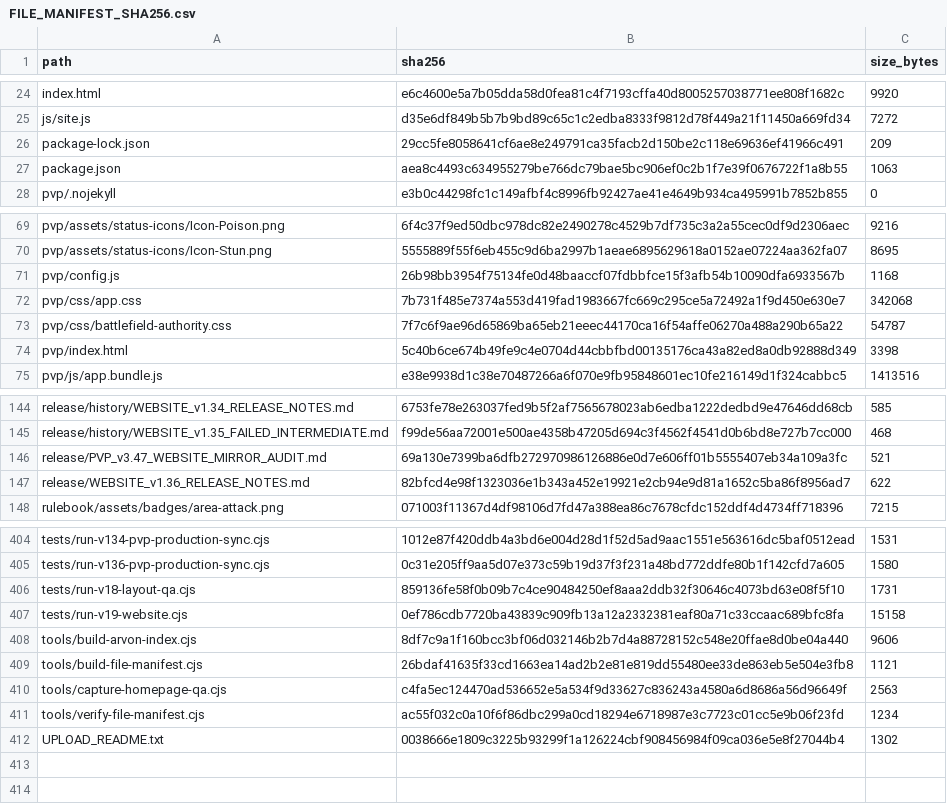
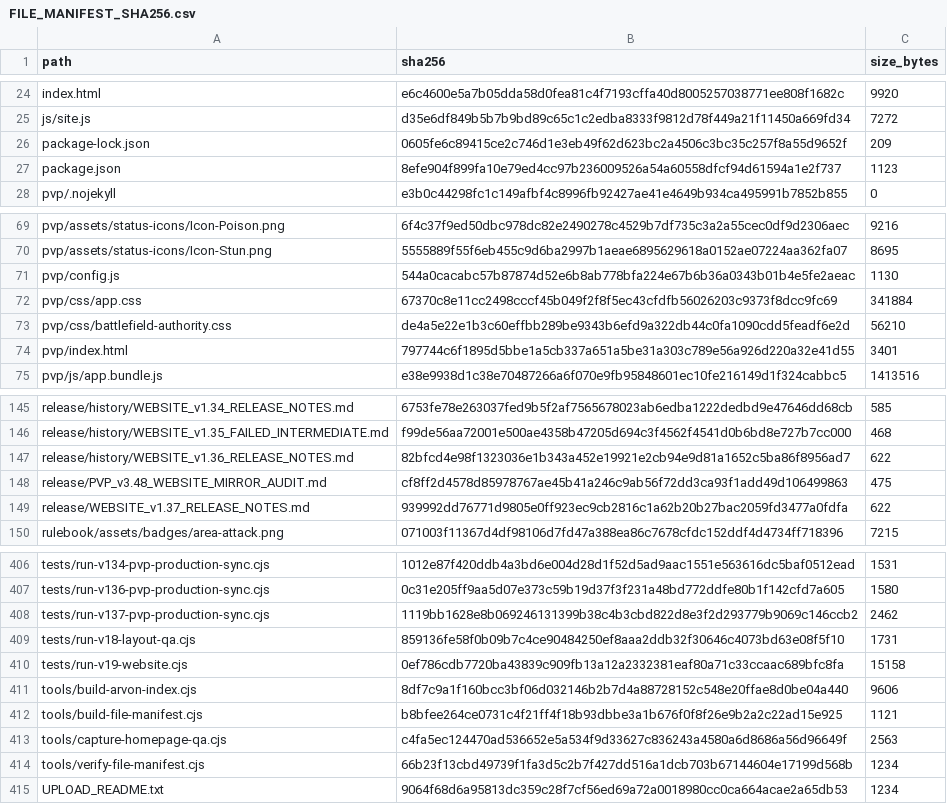
Before and after one commit to GrandisLegacyTCG/GrandisLegacyTCG.github.io, a CSV file: FILE_MANIFEST_SHA256.csv, drawn as a sheet; only a part is shown, gaps mark what is left out; the diff covers the shown part only.

Commit message:
Update Website to v1.37

```diff
--- a/FILE_MANIFEST_SHA256.csv
+++ b/FILE_MANIFEST_SHA256.csv
@@ -25,4 +25,4 @@ index.html,e6c4600e5a7b05dda58d0fea81c4f7193cffa40d8005257038771ee808f1682c,9920
 js/site.js,d35e6df849b5b7b9bd89c65c1c2edba8333f9812d78f449a21f11450a669fd34,7272
-package-lock.json,29cc5fe8058641cf6ae8e249791ca35facb2d150be2c118e69636ef41966c491,209
-package.json,aea8c4493c634955279be766dc79bae5bc906ef0c2b1f7e39f0676722f1a8b55,1063
+package-lock.json,0605fe6c89415ce2c746d1e3eb49f62d623bc2a4506c3bc35c257f8a55d9652f,209
+package.json,8efe904f899fa10e79ed4cc97b236009526a54a60558dfcf94d61594a1e2f737,1123
 pvp/.nojekyll,e3b0c44298fc1c149afbf4c8996fb92427ae41e4649b934ca495991b7852b855,0
@@ -70,6 +70,6 @@ pvp/assets/status-icons/Icon-Poison.png,6f4c37f9ed50dbc978dc82e2490278c4529b7df7
 pvp/assets/status-icons/Icon-Stun.png,5555889f55f6eb455c9d6ba2997b1aeae6895629618a0152ae07224aa362fa07,8695
-pvp/config.js,26b98bb3954f75134fe0d48baaccf07fdbbfce15f3afb54b10090dfa6933567b,1168
-pvp/css/app.css,7b731f485e7374a553d419fad1983667fc669c295ce5a72492a1f9d450e630e7,342068
-pvp/css/battlefield-authority.css,7f7c6f9ae96d65869ba65eb21eeec44170ca16f54affe06270a488a290b65a22,54787
-pvp/index.html,5c40b6ce674b49fe9c4e0704d44cbbfbd00135176ca43a82ed8a0db92888d349,3398
+pvp/config.js,544a0cacabc57b87874d52e6b8ab778bfa224e67b6b36a0343b01b4e5fe2aeac,1130
+pvp/css/app.css,67370c8e11cc2498cccf45b049f2f8f5ec43cfdfb56026203c9373f8dcc9fc69,341884
+pvp/css/battlefield-authority.css,de4a5e22e1b3c60effbb289be9343b6efd9a322db44c0fa1090cdd5feadf6e2d,56210
+pvp/index.html,797744c6f1895d5bbe1a5cb337a651a5be31a303c789e56a926d220a32e41d55,3401
 pvp/js/app.bundle.js,e38e9938d1c38e70487266a6f070e9fb95848601ec10fe216149d1f324cabbc5,1413516
@@ -145,4 +146,5 @@ release/history/WEBSITE_v1.34_RELEASE_NOTES.md,6753fe78e263037fed9b5f2af75656780
 release/history/WEBSITE_v1.35_FAILED_INTERMEDIATE.md,f99de56aa72001e500ae4358b47205d694c3f4562f4541d0b6bd8e727b7cc000,468
-release/PVP_v3.47_WEBSITE_MIRROR_AUDIT.md,69a130e7399ba6dfb272970986126886e0d7e606ff01b5555407eb34a109a3fc,521
-release/WEBSITE_v1.36_RELEASE_NOTES.md,82bfcd4e98f1323036e1b343a452e19921e2cb94e9d81a1652c5ba86f8956ad7,622
+release/history/WEBSITE_v1.36_RELEASE_NOTES.md,82bfcd4e98f1323036e1b343a452e19921e2cb94e9d81a1652c5ba86f8956ad7,622
+release/PVP_v3.48_WEBSITE_MIRROR_AUDIT.md,cf8ff2d4578d85978767ae45b41a246c9ab56f72dd3ca93f1add49d106499863,475
+release/WEBSITE_v1.37_RELEASE_NOTES.md,939992dd76771d9805e0ff923ec9cb2816c1a62b20b27bac2059fd3477a0fdfa,622
 rulebook/assets/badges/area-attack.png,071003f11367d4df98106d7fd47a388ea86c7678cfdc152ddf4d4734ff718396,7215
@@ -405,2 +407,3 @@ tests/run-v134-pvp-production-sync.cjs,1012e87f420ddb4a3bd6e004d28d1f52d5ad9aac1
 tests/run-v136-pvp-production-sync.cjs,0c31e205ff9aa5d07e373c59b19d37f3f231a48bd772ddfe80b1f142cfd7a605,1580
+tests/run-v137-pvp-production-sync.cjs,1119bb1628e8b069246131399b38c4b3cbd822d8e3f2d293779b9069c146ccb2,2462
 tests/run-v18-layout-qa.cjs,859136fe58f0b09b7c4ce90484250ef8aaa2ddb32f30646c4073bd63e08f5f10,1731
@@ -408,5 +411,5 @@ tests/run-v19-website.cjs,0ef786cdb7720ba43839c909fb13a12a2332381eaf80a71c33ccaa
 tools/build-arvon-index.cjs,8df7c9a1f160bcc3bf06d032146b2b7d4a88728152c548e20ffae8d0be04a440,9606
-tools/build-file-manifest.cjs,26bdaf41635f33cd1663ea14ad2b2e81e819dd55480ee33de863eb5e504e3fb8,1121
+tools/build-file-manifest.cjs,b8bfee264ce0731c4f21ff4f18b93dbbe3a1b676f0f8f26e9b2a2c22ad15e925,1121
 tools/capture-homepage-qa.cjs,c4fa5ec124470ad536652e5a534f9d33627c836243a4580a6d8686a56d96649f,2563
-tools/verify-file-manifest.cjs,ac55f032c0a10f6f86dbc299a0cd18294e6718987e3c7723c01cc5e9b06f23fd,1234
-UPLOAD_README.txt,0038666e1809c3225b93299f1a126224cbf908456984f09ca036e5e8f27044b4,1302
+tools/verify-file-manifest.cjs,66b23f13cbd49739f1fa3d5c2b7f427dd516a1dcb703b67144604e17199d568b,1234
+UPLOAD_README.txt,9064f68d6a95813dc359c28f7cf56ed69a72a0018980cc0ca664acae2a65db53,1234
```
Also changed, not shown: 1 added row and 5 edited cells elsewhere in this file, pvp/PVP_FRONTEND_SHA256.csv, 16 other files.
